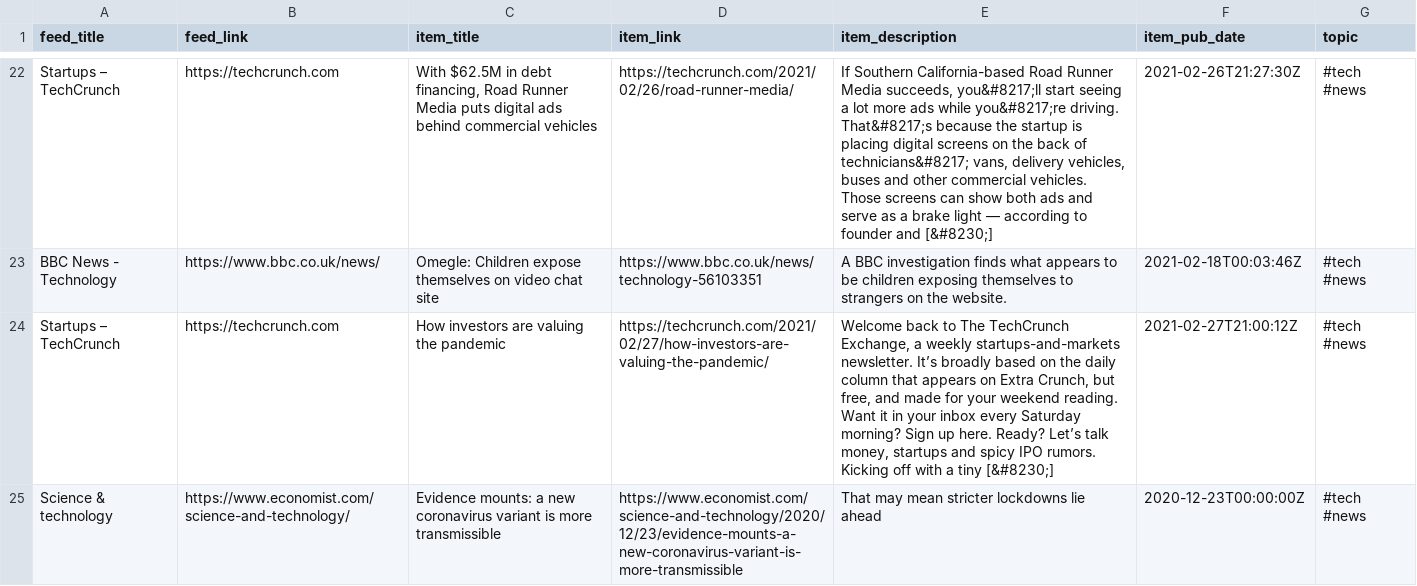
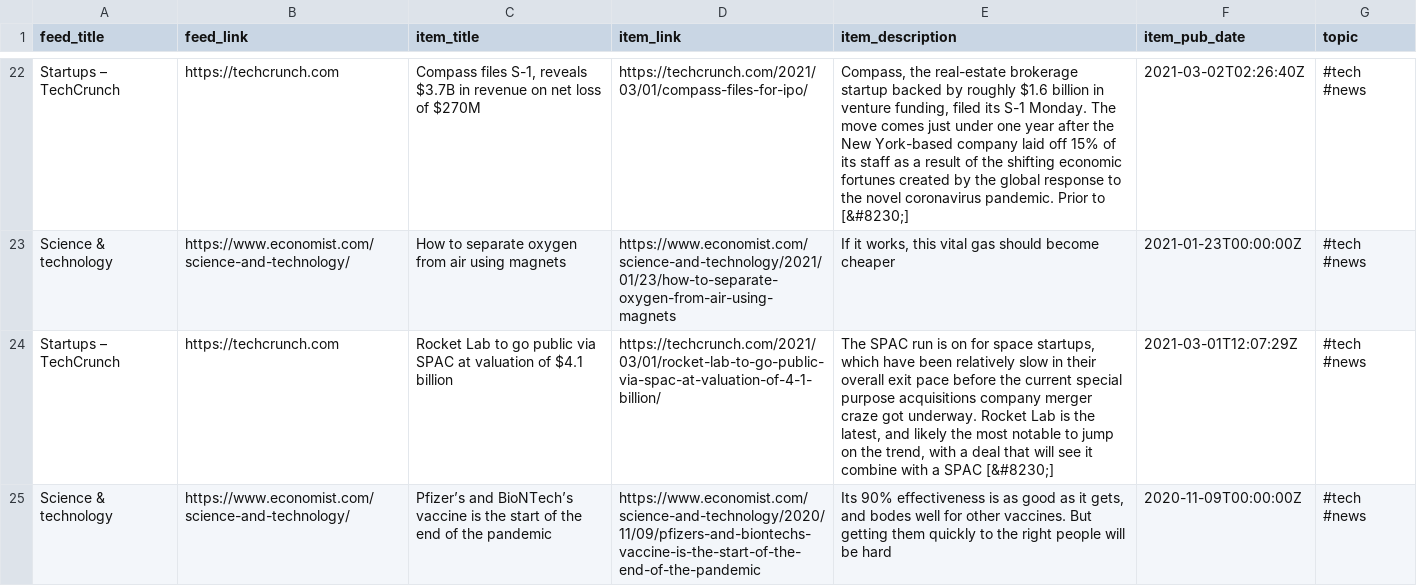
Before and after one commit to bryanwhiting/dsnews, a CSV file: output/random_articles.csv, drawn as a sheet; only a part is shown, gaps mark what is left out; removed rows and columns are numbered as before the commit, all else as after; the diff covers the shown part only; the diff names each change by its address in the sheet, - before the commit and + after, or states it on an @@ line.

```diff
--- a/output/random_articles.csv
+++ b/output/random_articles.csv
-C22 (item_title): With $62.5M in debt financing, Road Runner Media puts digital ads behind commercial vehicles
+C22 (item_title): Compass files S-1, reveals $3.7B in revenue on net loss of $270M
-D22 (item_link): https://techcrunch.com/2021/02/26/road-runner-media/
+D22 (item_link): https://techcrunch.com/2021/03/01/compass-files-for-ipo/
-E22 (item_description): If Southern California-based Road Runner Media succeeds, you&#8217;ll start seeing a lot more ads while you&#8217;re driving. That&#8217;s because the startup is placing digital screens on the back of technicians&#8217; vans, delivery vehicles, buses and other commercial vehicles. Those screens can show both ads and serve as a brake light — according to founder and [&#8230;]
+E22 (item_description): Compass, the real-estate brokerage startup backed by roughly $1.6 billion in venture funding, filed its S-1 Monday. The move comes just under one year after the New York-based company laid off 15% of its staff as a result of the shifting economic fortunes created by the global response to the novel coronavirus pandemic. Prior to [&#8230;]
-F22 (item_pub_date): 2021-02-26T21:27:30Z
+F22 (item_pub_date): 2021-03-02T02:26:40Z
-row 23: BBC News - Technology | https://www.bbc.co.uk/news/ | Omegle: Children expose themselves on video chat site | https://www.bbc.co.uk/news/technology-56103351 | A BBC investigation finds what appears to be children exposing themselves to strangers on the website. | 2021-02-18T00:03:46Z | #tech #news
+row 23: Science & technology | https://www.economist.com/science-and-technology/ | How to separate oxygen from air using magnets | https://www.economist.com/science-and-technology/2021/01/23/how-to-separate-oxygen-from-air-using-magnets | If it works, this vital gas should become cheaper | 2021-01-23T00:00:00Z | #tech #news
-C24 (item_title): How investors are valuing the pandemic
+C24 (item_title): Rocket Lab to go public via SPAC at valuation of $4.1 billion
-D24 (item_link): https://techcrunch.com/2021/02/27/how-investors-are-valuing-the-pandemic/
+D24 (item_link): https://techcrunch.com/2021/03/01/rocket-lab-to-go-public-via-spac-at-valuation-of-4-1-billion/
-E24 (item_description): Welcome back to The TechCrunch Exchange, a weekly startups-and-markets newsletter. It’s broadly based on the daily column that appears on Extra Crunch, but free, and made for your weekend reading. Want it in your inbox every Saturday morning? Sign up here. Ready? Let’s talk money, startups and spicy IPO rumors. Kicking off with a tiny [&#8230;]
+E24 (item_description): The SPAC run is on for space startups, which have been relatively slow in their overall exit pace before the current special purpose acquisitions company merger craze got underway. Rocket Lab is the latest, and likely the most notable to jump on the trend, with a deal that will see it combine with a SPAC [&#8230;]
-F24 (item_pub_date): 2021-02-27T21:00:12Z
+F24 (item_pub_date): 2021-03-01T12:07:29Z
-C25 (item_title): Evidence mounts: a new coronavirus variant is more transmissible
+C25 (item_title): Pfizer’s and BioNTech’s vaccine is the start of the end of the pandemic
-D25 (item_link): https://www.economist.com/science-and-technology/2020/12/23/evidence-mounts-a-new-coronavirus-variant-is-more-transmissible
+D25 (item_link): https://www.economist.com/science-and-technology/2020/11/09/pfizers-and-biontechs-vaccine-is-the-start-of-the-end-of-the-pandemic
-E25 (item_description): That may mean stricter lockdowns lie ahead
+E25 (item_description): Its 90% effectiveness is as good as it gets, and bodes well for other vaccines. But getting them quickly to the right people will be hard
-F25 (item_pub_date): 2020-12-23T00:00:00Z
+F25 (item_pub_date): 2020-11-09T00:00:00Z
```
Also changed, not shown: 7 added rows, 7 removed rows and 51 edited cells elsewhere in this file, 2 other files.
